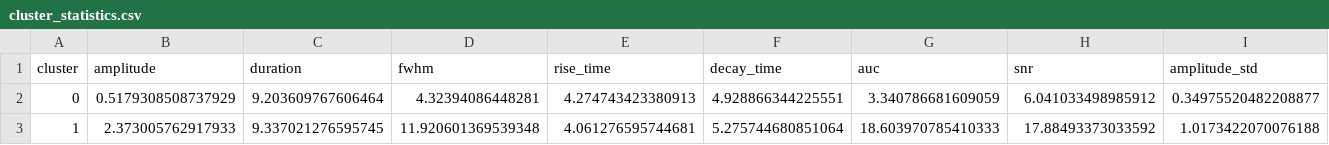
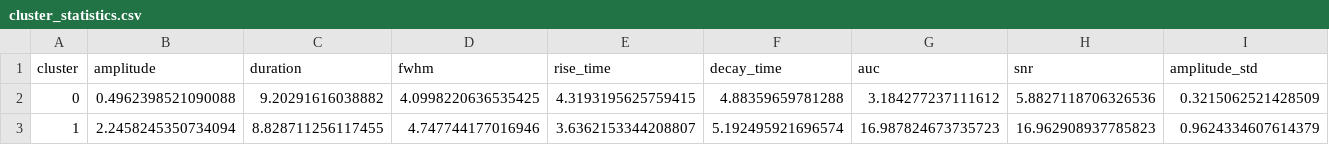
Before and after one commit to Nanqipro/Brain_Neuroimage_Processing, a CSV file: Visualization/results/cluster_statistics.csv, drawn as a sheet; only a part is shown; the diff covers the shown part only; the diff names each change by its address in the sheet, - before the commit and + after, or states it on an @@ line.

```diff
--- a/Visualization/results/cluster_statistics.csv
+++ b/Visualization/results/cluster_statistics.csv
-B2 (amplitude): 0.5179308508737929
+B2 (amplitude): 0.4962398521090088
-C2 (duration): 9.203609767606464
+C2 (duration): 9.20291616038882
-D2 (fwhm): 4.32394086448281
+D2 (fwhm): 4.0998220636535425
-E2 (rise_time): 4.274743423380913
+E2 (rise_time): 4.3193195625759415
-F2 (decay_time): 4.928866344225551
+F2 (decay_time): 4.88359659781288
-G2 (auc): 3.340786681609059
+G2 (auc): 3.184277237111612
-H2 (snr): 6.041033498985912
+H2 (snr): 5.8827118706326536
-I2 (amplitude_std): 0.34975520482208877
+I2 (amplitude_std): 0.3215062521428509
-B3 (amplitude): 2.373005762917933
+B3 (amplitude): 2.2458245350734094
-C3 (duration): 9.337021276595745
+C3 (duration): 8.828711256117455
-D3 (fwhm): 11.920601369539348
+D3 (fwhm): 4.747744177016946
-E3 (rise_time): 4.061276595744681
+E3 (rise_time): 3.6362153344208807
-F3 (decay_time): 5.275744680851064
+F3 (decay_time): 5.192495921696574
-G3 (auc): 18.603970785410333
+G3 (auc): 16.987824673735723
-H3 (snr): 17.88493373033592
+H3 (snr): 16.962908937785823
-I3 (amplitude_std): 1.0173422070076188
+I3 (amplitude_std): 0.9624334607614379
```
Also changed, not shown: 2 added rows and 29 edited cells elsewhere in this file, 7 other files.
